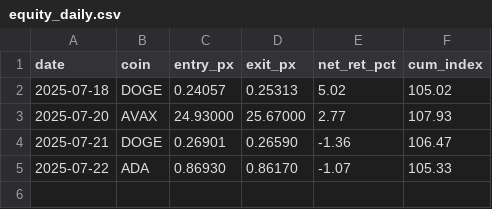
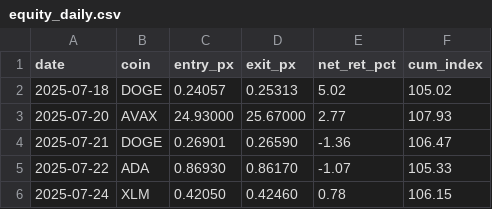
Before and after one commit to alt24club/proof, a CSV file: equity_daily/equity_daily.csv, drawn as a sheet; the diff names each change by its address in the sheet, - before the commit and + after, or states it on an @@ line.

```diff
--- a/equity_daily/equity_daily.csv
+++ b/equity_daily/equity_daily.csv
+row 6: 2025-07-24 | XLM | 0.42050 | 0.42460 | 0.78 | 106.15
```
Also changed, not shown: 2 other files.
